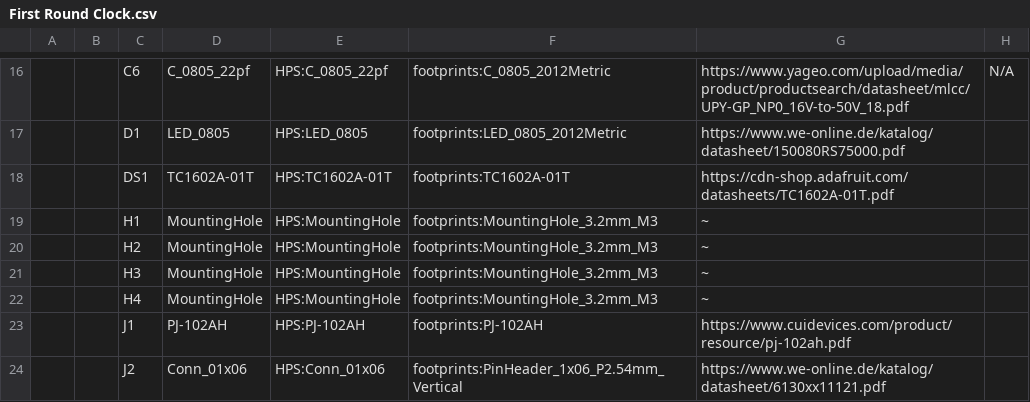
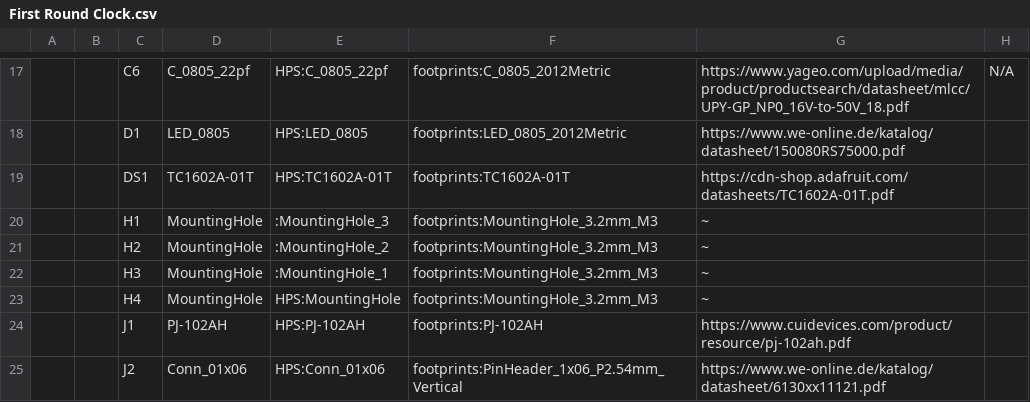
Before and after one commit to hps-andrew/CLOCK_HPS_AndrewPerez, a CSV file: First Round Clock/First Round Clock.csv, drawn as a sheet; only a part is shown, gaps mark what is left out; addresses are those after the commit; the diff covers the shown part only; the diff names each change by its address in the sheet, - before the commit and + after, or states it on an @@ line.

```diff
--- a/First Round Clock/First Round Clock.csv
+++ b/First Round Clock/First Round Clock.csv
-E20: HPS:MountingHole
+E20: :MountingHole_3
-E21: HPS:MountingHole
+E21: :MountingHole_2
-E22: HPS:MountingHole
+E22: :MountingHole_1
```
Also changed, not shown: 10 added rows, 2 removed rows, 24 edited cells and row numbers in column A elsewhere in this file, 31 other files.
